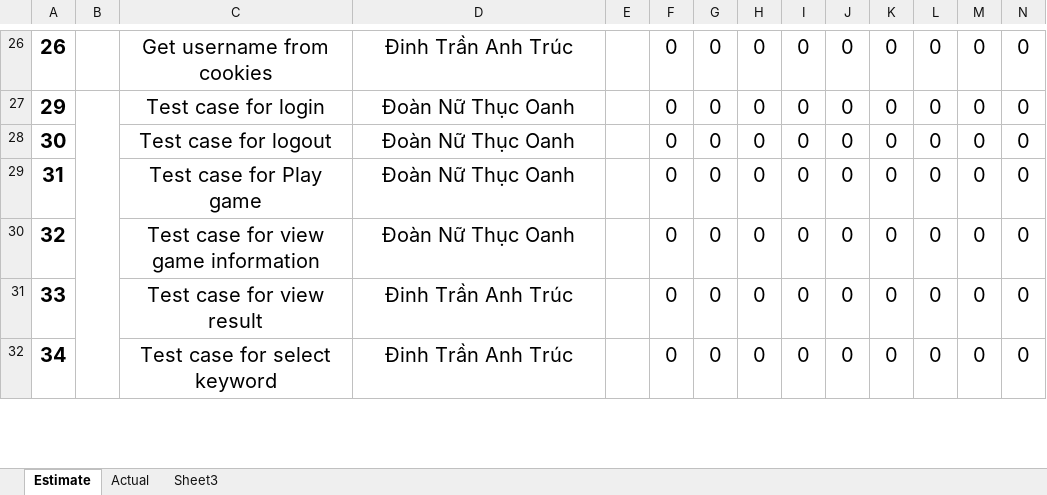
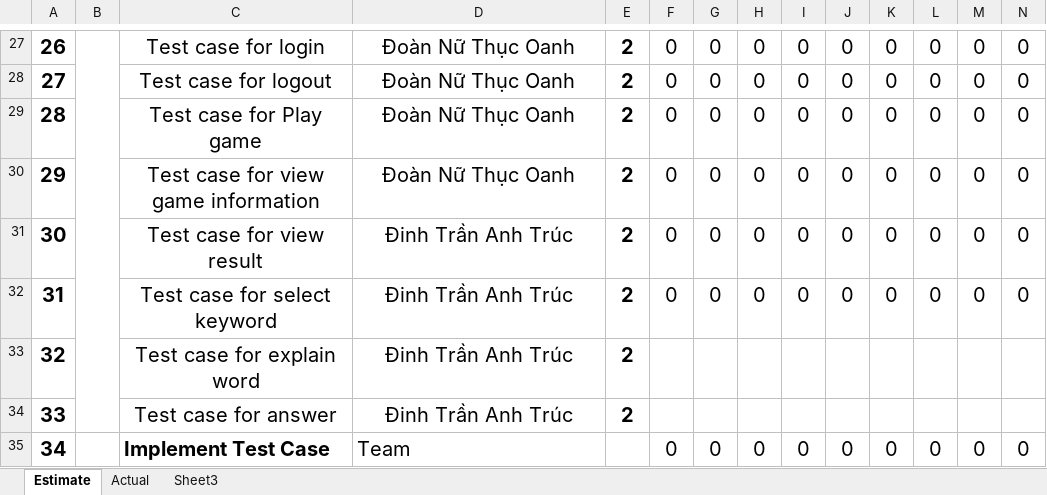
Before and after one commit to nghiatran1997/Capstone1, an Excel workbook: 7.Print-Backlog/Sprint-3.xlsx, sheet Estimate, drawn as a sheet; only a part is shown, gaps mark what is left out; values as stored, in another font and other column widths than the file's, no borders; removed rows and columns are numbered as before the commit, all else as after; rows hold the shown columns only; the diff covers the shown part only; the diff names each change by its address in the sheet, - before the commit and + after, or states it on an @@ line.

```diff
--- a/7.Print-Backlog/Sprint-3.xlsx (sheet Estimate)
+++ b/7.Print-Backlog/Sprint-3.xlsx (sheet Estimate)
+B27:B34 merged
-C27: Get username from cookies
+C27: Test case for login
-D27: Đinh Trần Anh Trúc
+D27: Đoàn Nữ Thục Oanh
-E27: (empty)
+E27: 2
+row 28: 27 |  | Test case for logout | Đoàn Nữ Thục Oanh | 2 | 0 | 0 | 0 | 0 | 0 | 0 | 0 | 0 | 0
+row 29: 28 |  | Test case for Play game | Đoàn Nữ Thục Oanh | 2 | 0 | 0 | 0 | 0 | 0 | 0 | 0 | 0 | 0
-B27:B34 merged
-C30: Test case for login
+C30: Test case for view game information
-E30:E32: (empty)
+E30:E32: 2
-C31: Test case for logout
+C31: Test case for view result
-D31:D32: Đoàn Nữ Thục Oanh
+D31:D32: Đinh Trần Anh Trúc
-C32: Test case for Play game
+C32: Test case for select keyword
-row 30: 32 |  | Test case for view game information | Đoàn Nữ Thục Oanh |  | 0 | 0 | 0 | 0 | 0 | 0 | 0 | 0 | 0
+row 33: 32 |  | Test case for explain word | Đinh Trần Anh Trúc | 2
-C34: Test case for view result
+C34: Test case for answer
-E34: (empty)
+E34: 2
-F34: 0
+F34: (empty)
-G34: 0
+G34: (empty)
-H34: 0
+H34: (empty)
-I34: 0
+I34: (empty)
-J34: 0
+J34: (empty)
-K34: 0
+K34: (empty)
-L34: 0
+L34: (empty)
-M34: 0
+M34: (empty)
-N34: 0
+N34: (empty)
-C35: Test case for select keyword
+C35: Implement Test Case
-C35 bold: off
+C35 bold: on
-C35:D35 alignment: center
+C35:D35 alignment: left
-D35: Đinh Trần Anh Trúc
+D35: Team
```
Also changed, not shown: 5 added rows, 7 removed rows, 81 edited cells and merged cells elsewhere in this sheet, sheet Actual, charts or pictures, 1 other file.
